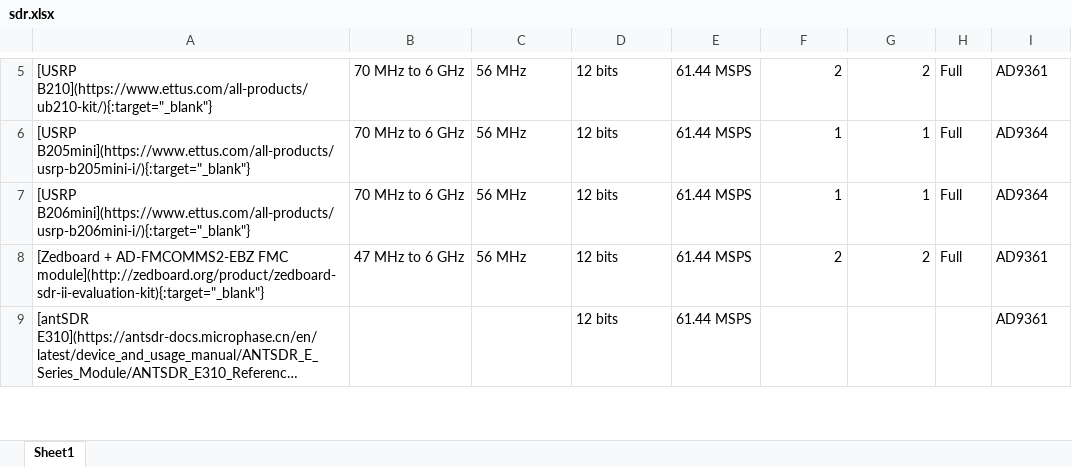
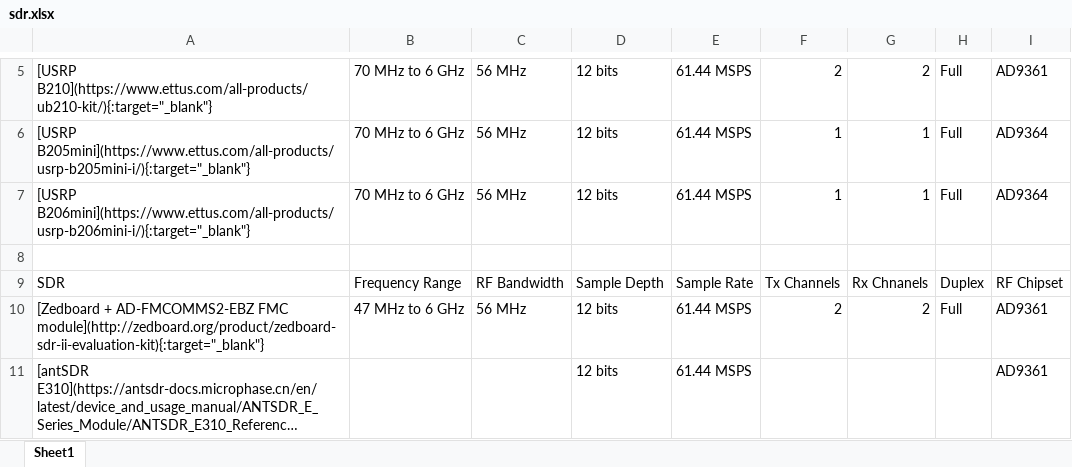
Before and after one commit to junqing-zhang/junqing-zhang.github.io, an Excel workbook: files/sdr.xlsx, sheet Sheet1, drawn as a sheet; only a part is shown, gaps mark what is left out; long unchanged cells end in …; values as stored, in another font and other column widths than the file's, no borders; the diff names each change by its address in the sheet, - before the commit and + after, or states it on an @@ line.

```diff
--- a/files/sdr.xlsx (sheet Sheet1)
+++ b/files/sdr.xlsx (sheet Sheet1)
+row 8: (empty)
+row 9: SDR | Frequency Range | RF Bandwidth | Sample Depth | Sample Rate | Tx Channels | Rx Chnanels | Duplex | RF Chipset
```
Also changed, not shown: 1 other file.
